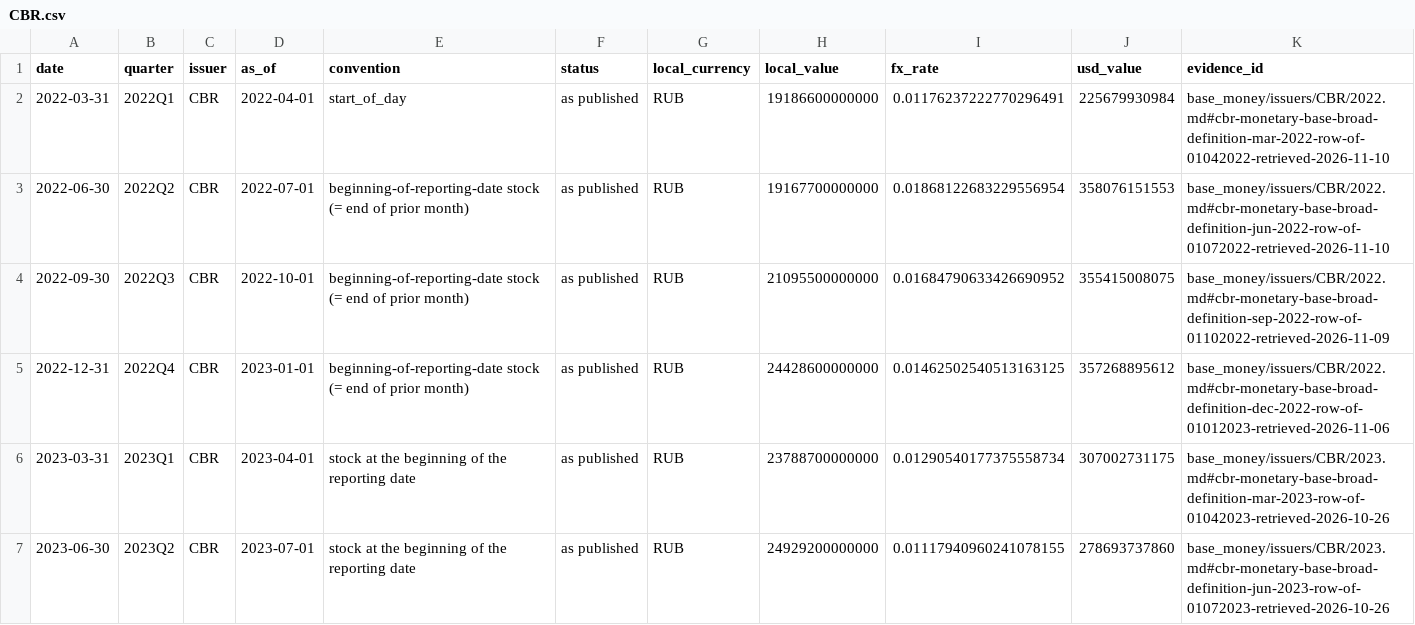
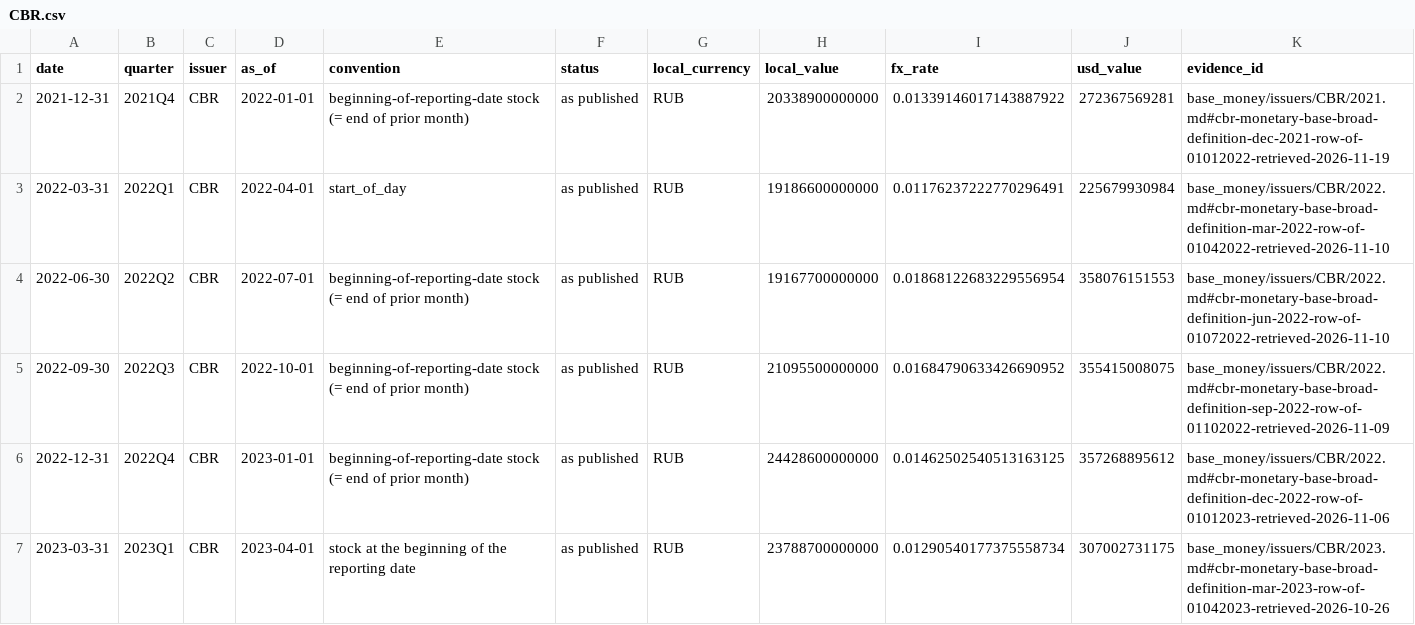
Before and after one commit to GildedPleb/open-inflation, a CSV file: base_money/issuers/CBR/CBR.csv, drawn as a sheet; only a part is shown; the shorter side is filled out with more unchanged rows; the diff names each change by its address in the sheet, - before the commit and + after, or states it on an @@ line.

```diff
--- a/base_money/issuers/CBR/CBR.csv
+++ b/base_money/issuers/CBR/CBR.csv
+row 2: 2021-12-31 | 2021Q4 | CBR | 2022-01-01 | beginning-of-reporting-date stock (= end of prior month) | as published | RUB | 20338900000000 | 0.01339146017143887922 | 272367569281 | base_money/issuers/CBR/2021.md#cbr-monetary-base-broad-definition-dec-2021-row-of-01012022-retrieved-2026-11-19
```
Also changed, not shown: base_money/components.csv, base_money/issuers/BCB/BCB.csv, 45 other files.
